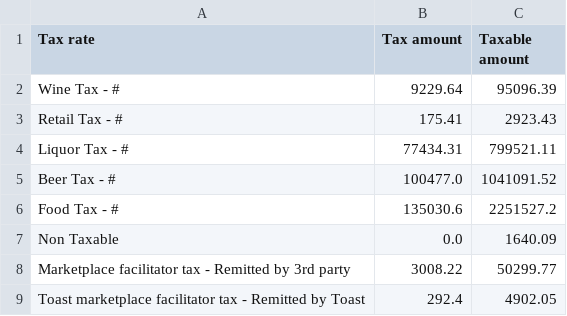
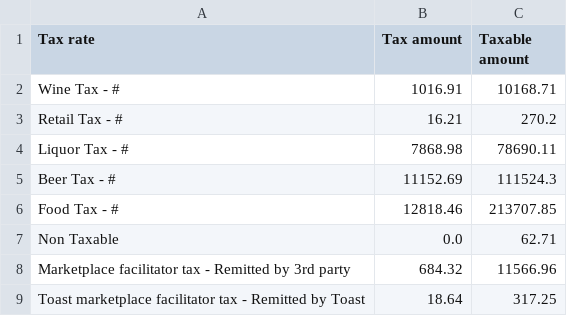
Before and after one commit to BHERRIN7/brassstap-data, a CSV file: data/Tax summary.csv, drawn as a sheet.

Commit message:
Update Tax summary.csv — 2026-10-30

```diff
--- a/data/Tax summary.csv
+++ b/data/Tax summary.csv
@@ -1,9 +1,9 @@
 Tax rate,Tax amount,Taxable amount
-Wine Tax - #,9229.64,95096.39
-Retail Tax - #,175.41,2923.43
-Liquor Tax - #,77434.31,799521.11
-Beer Tax - #,100477.0,1041091.52
-Food Tax - #,135030.6,2251527.2
-Non Taxable,0.0,1640.09
-Marketplace facilitator tax - Remitted by 3rd party,3008.22,50299.77
-Toast marketplace facilitator tax - Remitted by Toast,292.4,4902.05
+Wine Tax - #,1016.91,10168.71
+Retail Tax - #,16.21,270.2
+Liquor Tax - #,7868.98,78690.11
+Beer Tax - #,11152.69,111524.3
+Food Tax - #,12818.46,213707.85
+Non Taxable,0.0,62.71
+Marketplace facilitator tax - Remitted by 3rd party,684.32,11566.96
+Toast marketplace facilitator tax - Remitted by Toast,18.64,317.25
```
